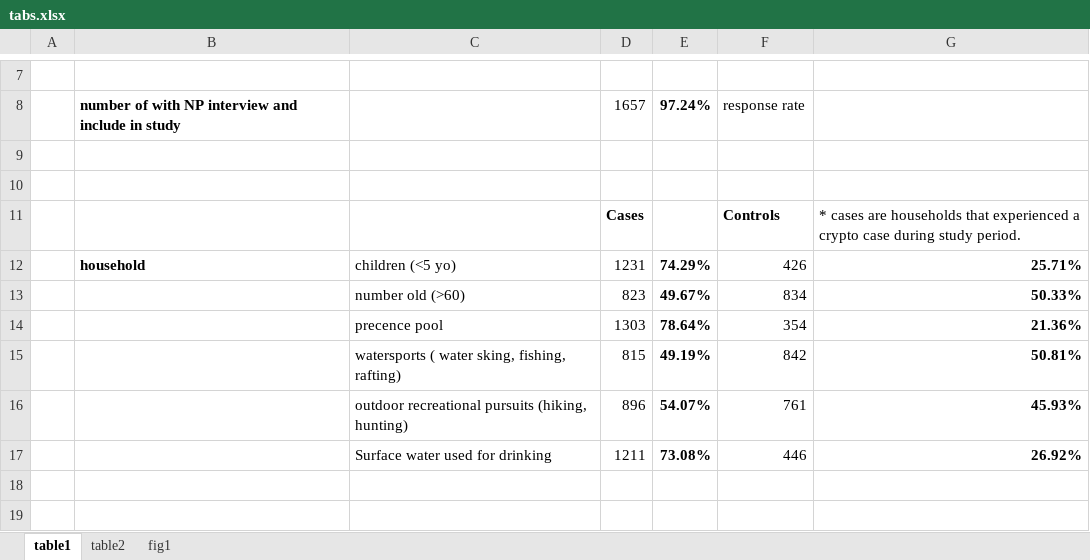
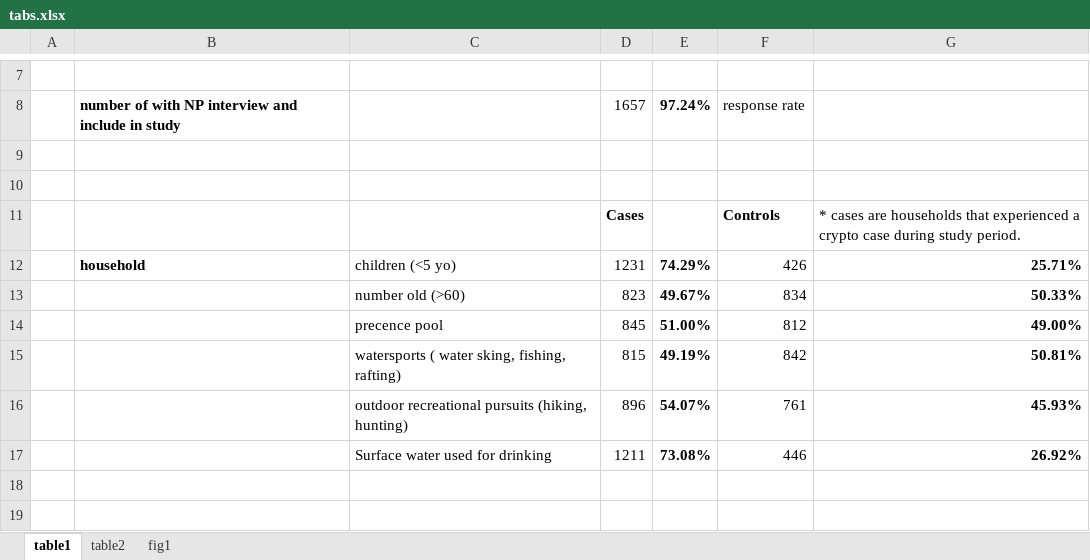
Before and after one commit to hughec1329/406_crypto, an Excel workbook: tabs.xlsx, sheet table1, drawn as a sheet; only a part is shown, gaps mark what is left out; values as stored, in another font and other column widths than the file's, no borders; removed rows and columns are numbered as before the commit, all else as after; the diff names each change by its address in the sheet, - before the commit and + after, or states it on an @@ line.

Commit message:
addded stats, did tables and fig, ned bias and interaction

```diff
--- a/tabs.xlsx (sheet table1)
+++ b/tabs.xlsx (sheet table1)
-row 14:  |  | precence pool | 1303 | 78.64% | 354 | 21.36%
+row 14:  |  | precence pool | 845 | 51.00% | 812 | 49.00%
```
Also changed, not shown: sheet table2, charts or pictures, 1 other file.
